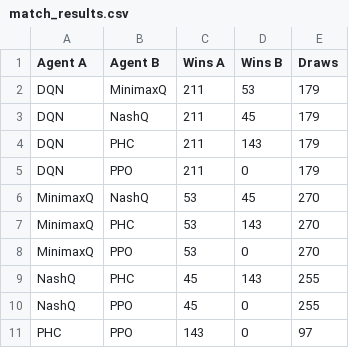
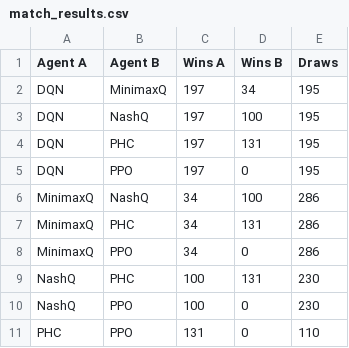
Before and after one commit to gloop2000/football-league, a CSV file: match_results.csv, drawn as a sheet.

Commit message:
setup: League results after training NashQ for 100000 episodes

```diff
--- a/match_results.csv
+++ b/match_results.csv
@@ -1,11 +1,11 @@
 Agent A,Agent B,Wins A,Wins B,Draws
-DQN,MinimaxQ,211,53,179
-DQN,NashQ,211,45,179
-DQN,PHC,211,143,179
-DQN,PPO,211,0,179
-MinimaxQ,NashQ,53,45,270
-MinimaxQ,PHC,53,143,270
-MinimaxQ,PPO,53,0,270
-NashQ,PHC,45,143,255
-NashQ,PPO,45,0,255
-PHC,PPO,143,0,97
+DQN,MinimaxQ,197,34,195
+DQN,NashQ,197,100,195
+DQN,PHC,197,131,195
+DQN,PPO,197,0,195
+MinimaxQ,NashQ,34,100,286
+MinimaxQ,PHC,34,131,286
+MinimaxQ,PPO,34,0,286
+NashQ,PHC,100,131,230
+NashQ,PPO,100,0,230
+PHC,PPO,131,0,110
```
Also changed, not shown: 1 other file.
